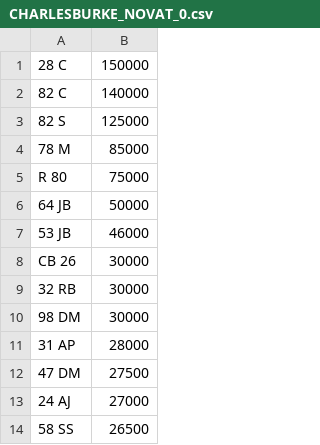
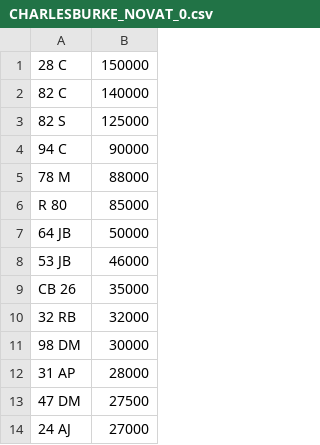
Before and after one commit to martinsumner/simplyreg, a CSV file: csv/CHARLESBURKE_NOVAT_0.csv, drawn as a sheet; only a part is shown; the shorter side is filled out with more unchanged rows.

```diff
--- a/csv/CHARLESBURKE_NOVAT_0.csv
+++ b/csv/CHARLESBURKE_NOVAT_0.csv
@@ -3,8 +3,9 @@
 82 S,125000
-78 M,85000
-R 80,75000
+94 C,90000
+78 M,88000
+R 80,85000
 64 JB,50000
 53 JB,46000
-CB 26,30000
-32 RB,30000
+CB 26,35000
+32 RB,32000
 98 DM,30000
```
Also changed, not shown: csv/DRIVEIN_PLUSVAT_300.csv, csv/MUNN_PLUSVAT_0.csv, 1 other file.
